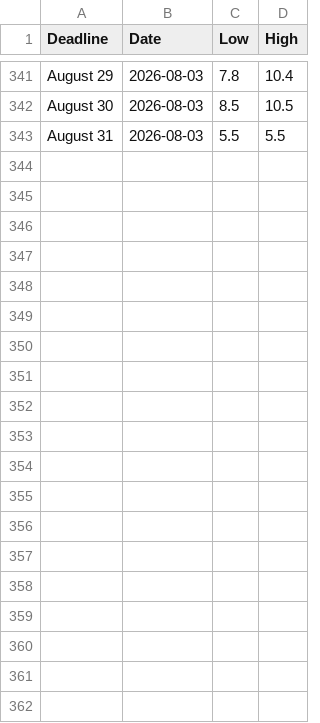
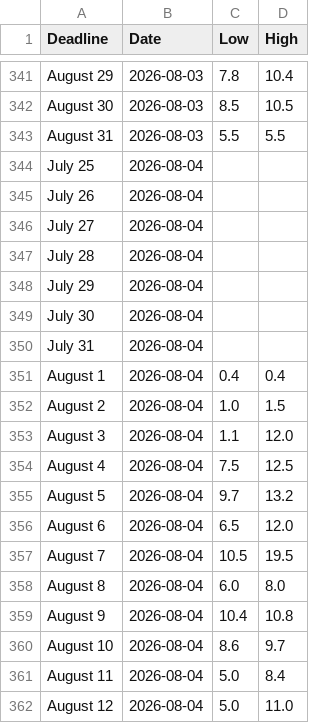
Before and after one commit to Caleblucas1/polymarket-wti-snapshot, a CSV file: houthi_shipping_july_22_9am_ranges.csv, drawn as a sheet; only a part is shown, gaps mark what is left out; the diff covers the shown part only; the diff names each change by its address in the sheet, - before the commit and + after, or states it on an @@ line.

Commit message:
Update daily market snapshots

```diff
--- a/houthi_shipping_july_22_9am_ranges.csv
+++ b/houthi_shipping_july_22_9am_ranges.csv
+row 344: July 25 | 2026-08-04
+row 345: July 26 | 2026-08-04
+row 346: July 27 | 2026-08-04
+row 347: July 28 | 2026-08-04
+row 348: July 29 | 2026-08-04
+row 349: July 30 | 2026-08-04
+row 350: July 31 | 2026-08-04
+row 351: August 1 | 2026-08-04 | 0.4 | 0.4
+row 352: August 2 | 2026-08-04 | 1.0 | 1.5
+row 353: August 3 | 2026-08-04 | 1.1 | 12.0
+row 354: August 4 | 2026-08-04 | 7.5 | 12.5
+row 355: August 5 | 2026-08-04 | 9.7 | 13.2
+row 356: August 6 | 2026-08-04 | 6.5 | 12.0
+row 357: August 7 | 2026-08-04 | 10.5 | 19.5
+row 358: August 8 | 2026-08-04 | 6.0 | 8.0
+row 359: August 9 | 2026-08-04 | 10.4 | 10.8
+row 360: August 10 | 2026-08-04 | 8.6 | 9.7
+row 361: August 11 | 2026-08-04 | 5.0 | 8.4
+row 362: August 12 | 2026-08-04 | 5.0 | 11.0
```
Also changed, not shown: 19 added rows elsewhere in this file.
